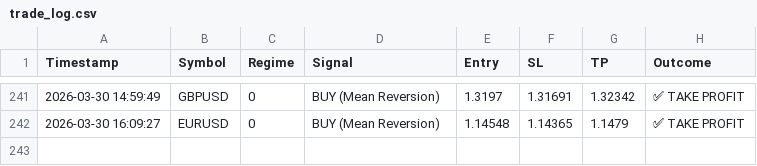
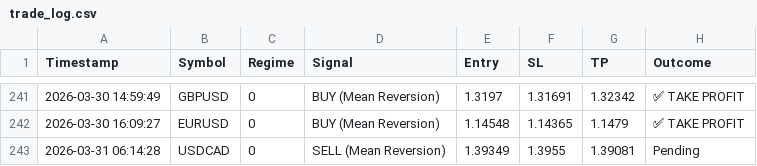
Before and after one commit to ykclassic/Delphi-Oracle, a CSV file: logs/trade_log.csv, drawn as a sheet; only a part is shown, gaps mark what is left out.

Commit message:
📊 Update: Performance Logs [skip ci]

```diff
--- a/logs/trade_log.csv
+++ b/logs/trade_log.csv
@@ -242 +242,2 @@ Timestamp,Symbol,Regime,Signal,Entry,SL,TP,Outcome
 2026-03-30 16:09:27,EURUSD,0,BUY (Mean Reversion),1.14548,1.14365,1.1479,✅ TAKE PROFIT
+2026-03-31 06:14:28,USDCAD,0,SELL (Mean Reversion),1.39349,1.3955,1.39081,Pending
```
